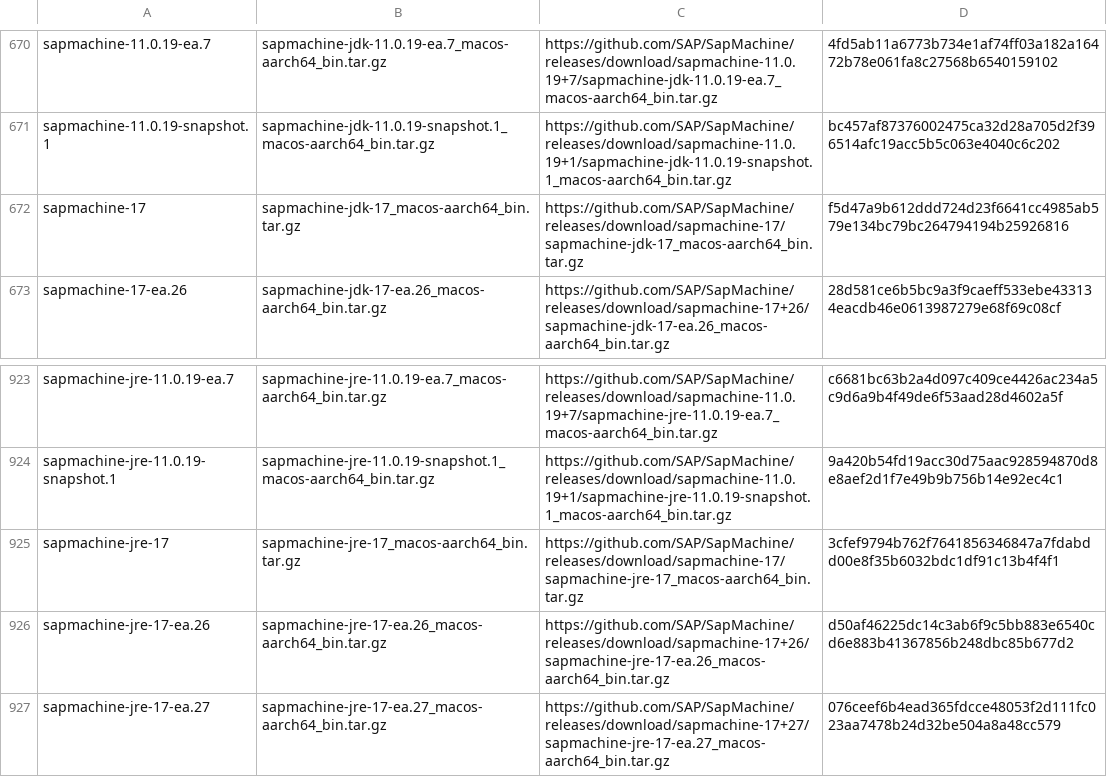
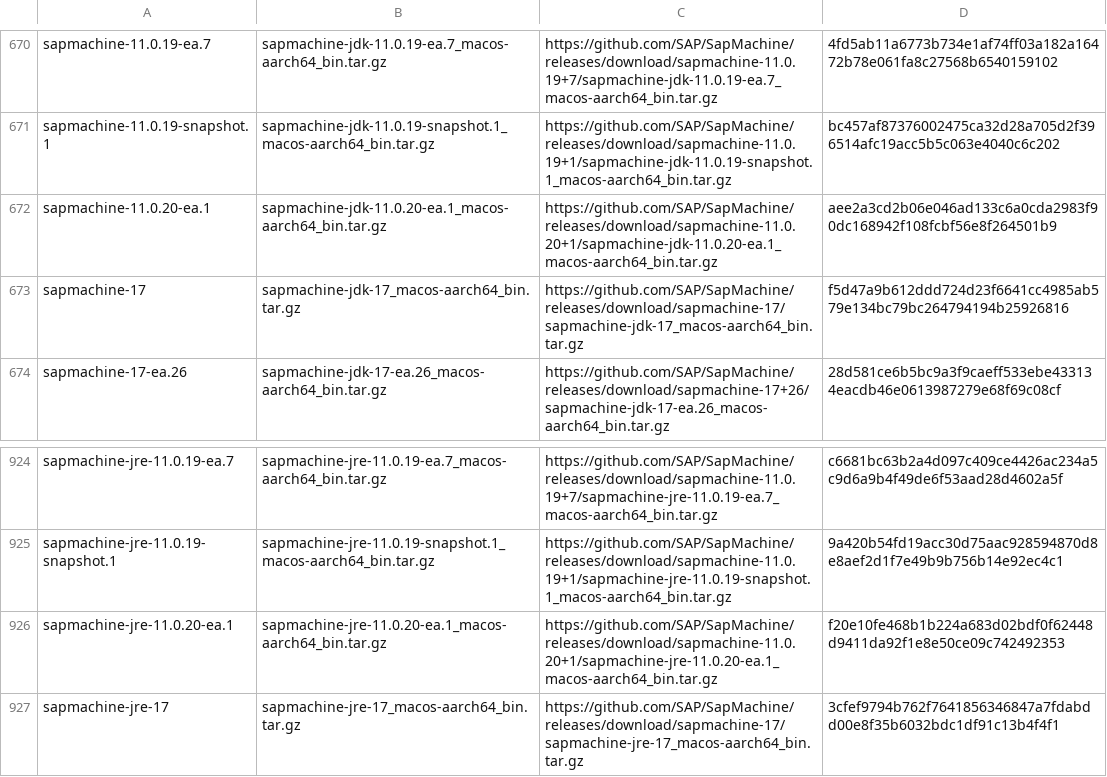
Before and after one commit to mise-plugins/rtx-java, a TSV file: data/jdk-macosx-aarch64-all.tsv, drawn as a sheet; only a part is shown, gaps mark what is left out; the shorter side is filled out with more unchanged rows.

Commit message:
Update Java release data

```diff
--- a/data/jdk-macosx-aarch64-all.tsv
+++ b/data/jdk-macosx-aarch64-all.tsv
@@ -671,2 +671,3 @@ sapmachine-11.0.19-ea.7	sapmachine-jdk-11.0.19-ea.7_macos-aarch64_bin.tar.gz	htt
 sapmachine-11.0.19-snapshot.1	sapmachine-jdk-11.0.19-snapshot.1_macos-aarch64_bin.tar.gz	https://github.com/SAP/SapMachine/releases/download/sapmachine-11.0.19+1/sapmachine-jdk-11.0.19-snapshot.1_macos-aarch64_bin.tar.gz	bc457af87376002475ca32d28a705d2f396514afc19acc5b5c063e4040c6c202
+sapmachine-11.0.20-ea.1	sapmachine-jdk-11.0.20-ea.1_macos-aarch64_bin.tar.gz	https://github.com/SAP/SapMachine/releases/download/sapmachine-11.0.20+1/sapmachine-jdk-11.0.20-ea.1_macos-aarch64_bin.tar.gz	aee2a3cd2b06e046ad133c6a0cda2983f90dc168942f108fcbf56e8f264501b9
 sapmachine-17	sapmachine-jdk-17_macos-aarch64_bin.tar.gz	https://github.com/SAP/SapMachine/releases/download/sapmachine-17/sapmachine-jdk-17_macos-aarch64_bin.tar.gz	f5d47a9b612ddd724d23f6641cc4985ab579e134bc79bc264794194b25926816
@@ -924,2 +925,3 @@ sapmachine-jre-11.0.19-ea.7	sapmachine-jre-11.0.19-ea.7_macos-aarch64_bin.tar.gz
 sapmachine-jre-11.0.19-snapshot.1	sapmachine-jre-11.0.19-snapshot.1_macos-aarch64_bin.tar.gz	https://github.com/SAP/SapMachine/releases/download/sapmachine-11.0.19+1/sapmachine-jre-11.0.19-snapshot.1_macos-aarch64_bin.tar.gz	9a420b54fd19acc30d75aac928594870d8e8aef2d1f7e49b9b756b14e92ec4c1
+sapmachine-jre-11.0.20-ea.1	sapmachine-jre-11.0.20-ea.1_macos-aarch64_bin.tar.gz	https://github.com/SAP/SapMachine/releases/download/sapmachine-11.0.20+1/sapmachine-jre-11.0.20-ea.1_macos-aarch64_bin.tar.gz	f20e10fe468b1b224a683d02bdf0f62448d9411da92f1e8e50ce09c742492353
 sapmachine-jre-17	sapmachine-jre-17_macos-aarch64_bin.tar.gz	https://github.com/SAP/SapMachine/releases/download/sapmachine-17/sapmachine-jre-17_macos-aarch64_bin.tar.gz	3cfef9794b762f7641856346847a7fdabdd00e8f35b6032bdc1df91c13b4f4f1
```
Also changed, not shown: data/jdk-macosx-aarch64-ea.tsv, data/jdk-macosx-arm64-all.tsv, 3 other files.
